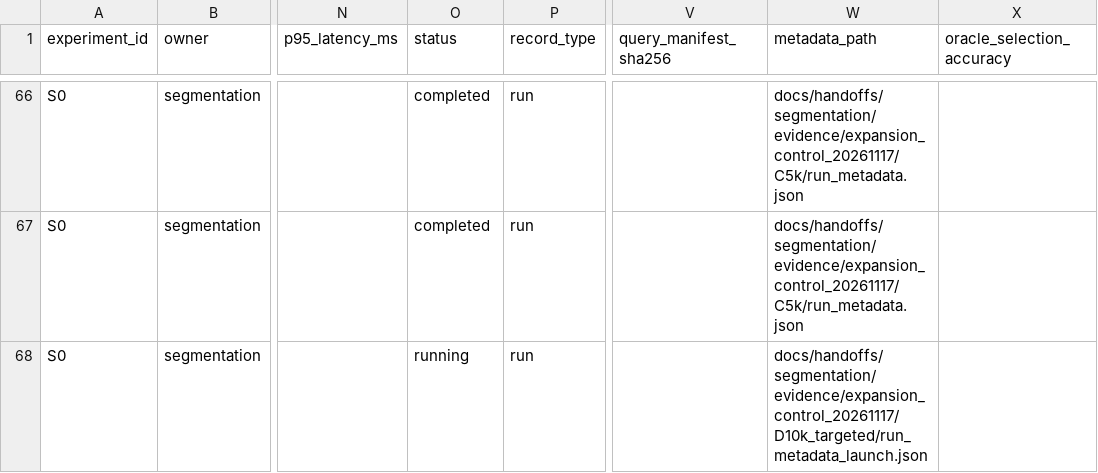
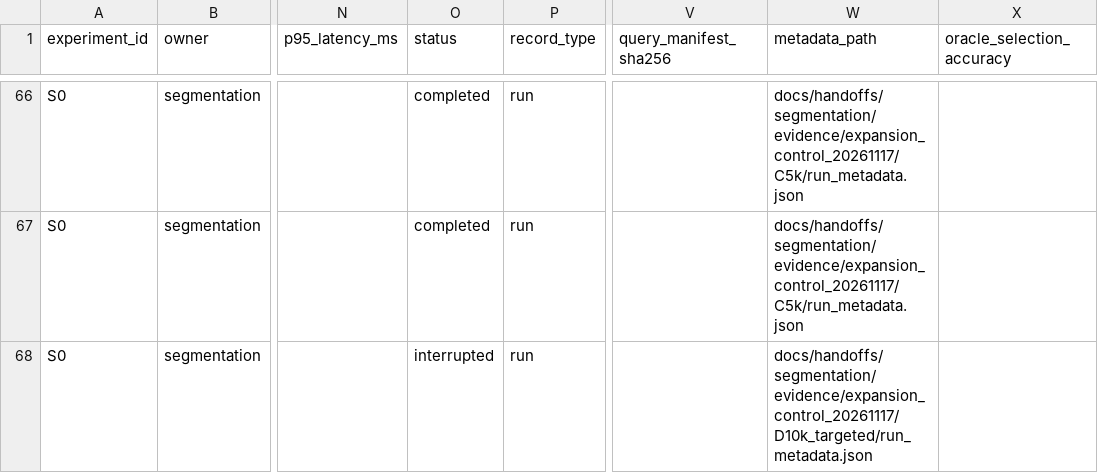
Before and after one commit to rickyliuchunyu/comp4471-fashion-grounding, a CSV file: experiments/registry.csv, drawn as a sheet; only a part is shown, gaps mark what is left out; the diff names each change by its address in the sheet, - before the commit and + after, or states it on an @@ line.

Commit message:
Record C5k best checkpoint and D10k user interruption without retry

```diff
--- a/experiments/registry.csv
+++ b/experiments/registry.csv
-O68 (status): running
+O68 (status): interrupted
-W68 (metadata_path): docs/handoffs/segmentation/evidence/expansion_control_20261117/D10k_targeted/run_metadata_launch.json
+W68 (metadata_path): docs/handoffs/segmentation/evidence/expansion_control_20261117/D10k_targeted/run_metadata.json
```
Also changed, not shown: 22 other files.
